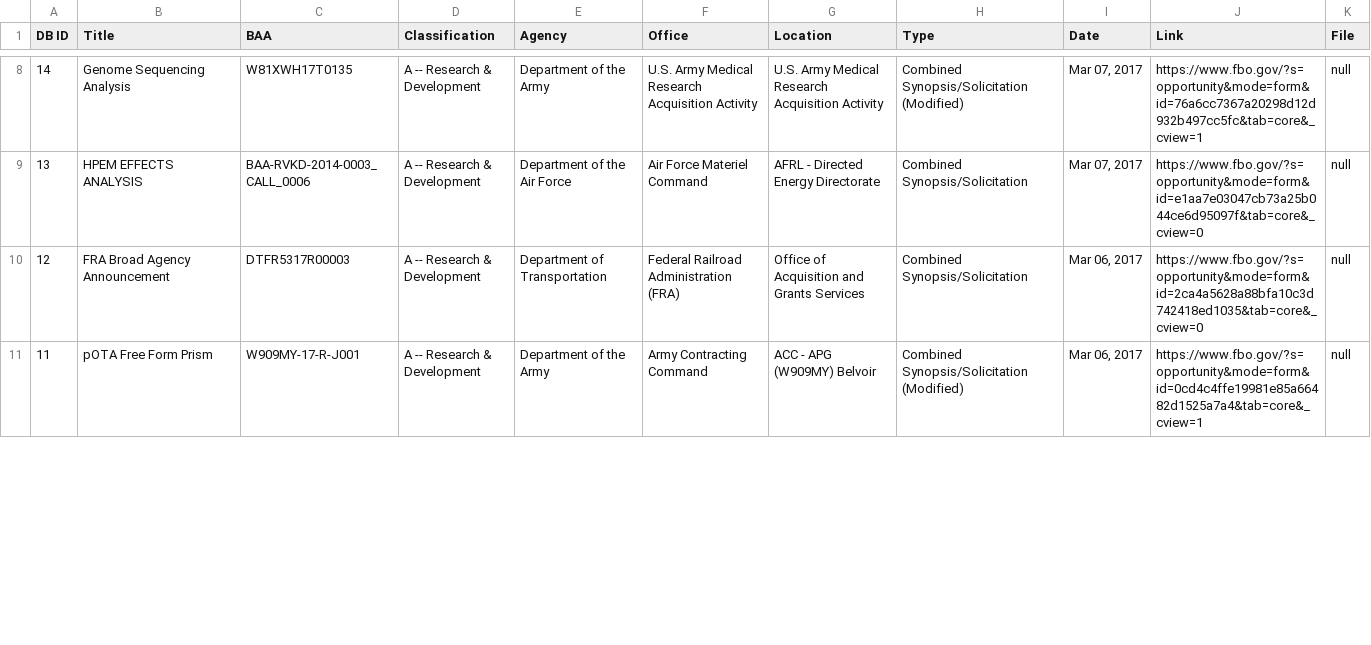
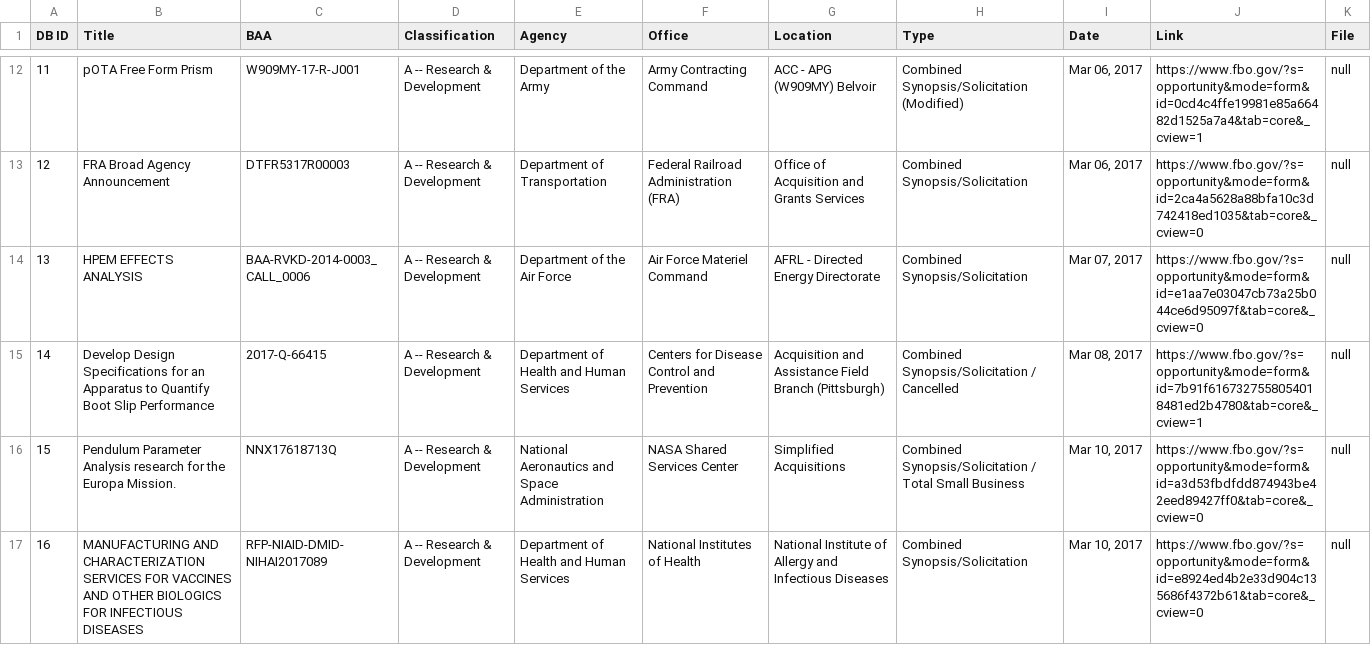
Before and after one commit to scottshotgg/fbo-mailer-bot, a CSV file: FBODatabase.csv, drawn as a sheet; only a part is shown, gaps mark what is left out; the diff covers the shown part only.

```diff
--- a/FBODatabase.csv
+++ b/FBODatabase.csv
@@ -8,4 +12,6 @@ DB ID,Title,BAA,Classification,Agency,Office,Location,Type,Date,Link,File
-"14","Genome Sequencing Analysis","W81XWH17T0135","A -- Research & Development","Department of the Army","U.S. Army Medical Research Acquisition Activity","U.S. Army Medical Research Acquisition Activity","Combined Synopsis/Solicitation (Modified)","Mar 07, 2017","https://www.fbo.gov/?s=opportunity&mode=form&id=76a6cc7367a20298d12d932b497cc5fc&tab=core&_cview=1","null"
+"11","pOTA Free Form Prism","W909MY-17-R-J001","A -- Research & Development","Department of the Army","Army Contracting Command","ACC - APG (W909MY) Belvoir","Combined Synopsis/Solicitation (Modified)","Mar 06, 2017","https://www.fbo.gov/?s=opportunity&mode=form&id=0cd4c4ffe19981e85a66482d1525a7a4&tab=core&_cview=1","null"
+"12","FRA Broad Agency Announcement","DTFR5317R00003","A -- Research & Development","Department of Transportation","Federal Railroad Administration (FRA)","Office of Acquisition and Grants Services","Combined Synopsis/Solicitation","Mar 06, 2017","https://www.fbo.gov/?s=opportunity&mode=form&id=2ca4a5628a88bfa10c3d742418ed1035&tab=core&_cview=0","null"
 "13","HPEM EFFECTS ANALYSIS","BAA-RVKD-2014-0003_CALL_0006","A -- Research & Development","Department of the Air Force","Air Force Materiel Command","AFRL - Directed Energy Directorate","Combined Synopsis/Solicitation","Mar 07, 2017","https://www.fbo.gov/?s=opportunity&mode=form&id=e1aa7e03047cb73a25b044ce6d95097f&tab=core&_cview=0","null"
-"12","FRA Broad Agency Announcement","DTFR5317R00003","A -- Research & Development","Department of Transportation","Federal Railroad Administration (FRA)","Office of Acquisition and Grants Services","Combined Synopsis/Solicitation","Mar 06, 2017","https://www.fbo.gov/?s=opportunity&mode=form&id=2ca4a5628a88bfa10c3d742418ed1035&tab=core&_cview=0","null"
-"11","pOTA Free Form Prism","W909MY-17-R-J001","A -- Research & Development","Department of the Army","Army Contracting Command","ACC - APG (W909MY) Belvoir","Combined Synopsis/Solicitation (Modified)","Mar 06, 2017","https://www.fbo.gov/?s=opportunity&mode=form&id=0cd4c4ffe19981e85a66482d1525a7a4&tab=core&_cview=1","null"
+"14","Develop Design Specifications for an Apparatus to Quantify Boot Slip Performance","2017-Q-66415","A -- Research & Development","Department of Health and Human Services","Centers for Disease Control and Prevention","Acquisition and Assistance Field Branch (Pittsburgh)","Combined Synopsis/Solicitation / Cancelled","Mar 08, 2017","https://www.fbo.gov/?s=opportunity&mode=form&id=7b91f6167327558054018481ed2b4780&tab=core&_cview=1","null"
+"15","Pendulum Parameter Analysis research for the Europa Mission.","NNX17618713Q","A -- Research & Development","National Aeronautics and Space Administration","NASA Shared Services Center","Simplified Acquisitions","Combined Synopsis/Solicitation / Total Small Business","Mar 10, 2017","https://www.fbo.gov/?s=opportunity&mode=form&id=a3d53fbdfdd874943be42eed89427ff0&tab=core&_cview=0","null"
+"16","MANUFACTURING AND CHARACTERIZATION SERVICES FOR VACCINES AND OTHER BIOLOGICS FOR INFECTIOUS DISEASES","RFP-NIAID-DMID-NIHAI2017089","A -- Research & Development","Department of Health and Human Services","National Institutes of Health","National Institute of Allergy and Infectious Diseases","Combined Synopsis/Solicitation","Mar 10, 2017","https://www.fbo.gov/?s=opportunity&mode=form&id=e8924ed4b2e33d904c135686f4372b61&tab=core&_cview=0","null"
```
Also changed, not shown: 1 added row, 3 removed rows, 7 moved rows and 38 edited cells elsewhere in this file, 7 other files.
